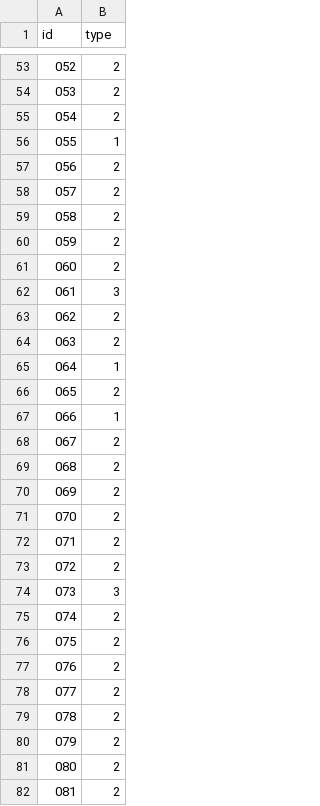
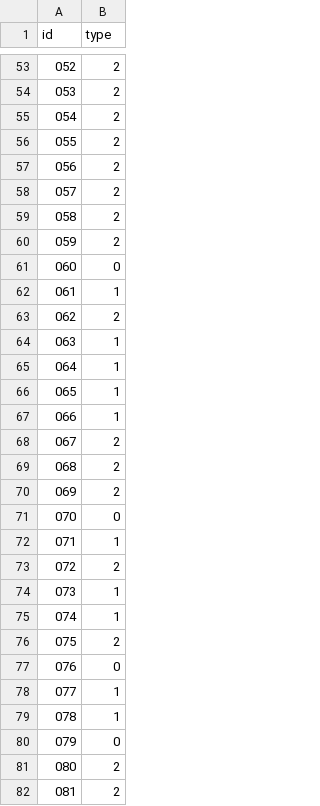
Before and after one commit to Beeditor04/hutech_mushroom, a CSV file: src/kaggle_submission.csv, drawn as a sheet; only a part is shown, gaps mark what is left out; the diff covers the shown part only.

```diff
--- a/src/kaggle_submission.csv
+++ b/src/kaggle_submission.csv
@@ -55,3 +55,3 @@ id,type
 054,2
-055,1
+055,2
 056,2
@@ -60,8 +60,8 @@ id,type
 059,2
-060,2
-061,3
+060,0
+061,1
 062,2
-063,2
+063,1
 064,1
-065,2
+065,1
 066,1
@@ -70,12 +70,12 @@ id,type
 069,2
-070,2
-071,2
+070,0
+071,1
 072,2
-073,3
-074,2
+073,1
+074,1
 075,2
-076,2
-077,2
-078,2
-079,2
+076,0
+077,1
+078,1
+079,0
 080,2
```
Also changed, not shown: 7 edited cells elsewhere in this file, 7 other files.
